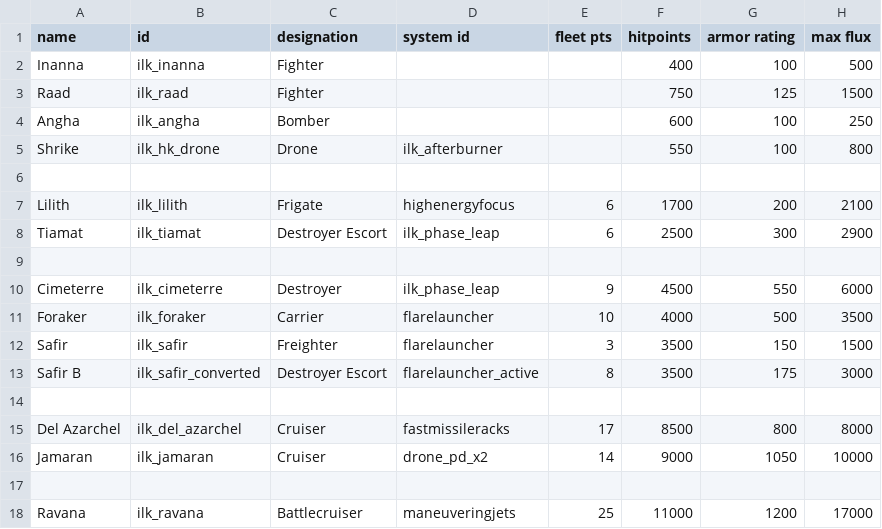
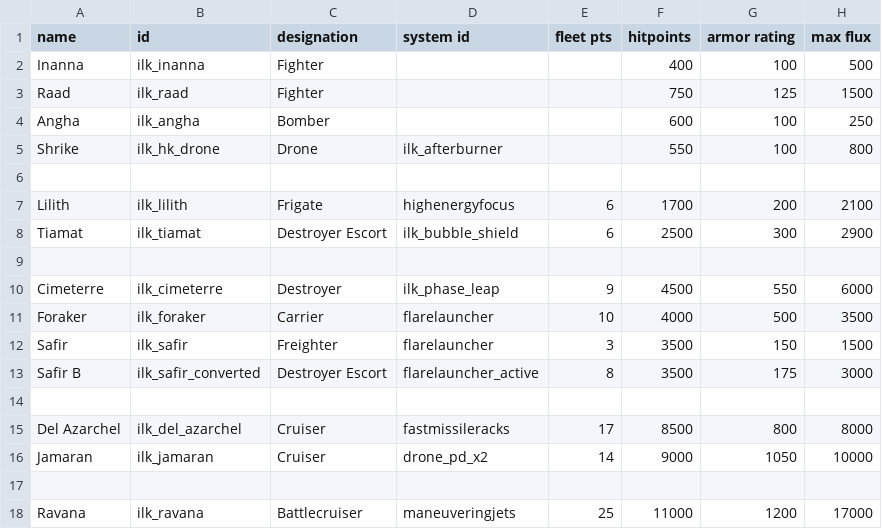
Before and after one commit to jstaf/mayorate, a CSV file: data/hulls/ship_data.csv, drawn as a sheet; only a part is shown; the diff names each change by its address in the sheet, - before the commit and + after, or states it on an @@ line.

```diff
--- a/data/hulls/ship_data.csv
+++ b/data/hulls/ship_data.csv
-D8 (system id): ilk_phase_leap
+D8 (system id): ilk_bubble_shield
```
Also changed, not shown: data/shipsystems/ship_systems.csv, 5 other files.
